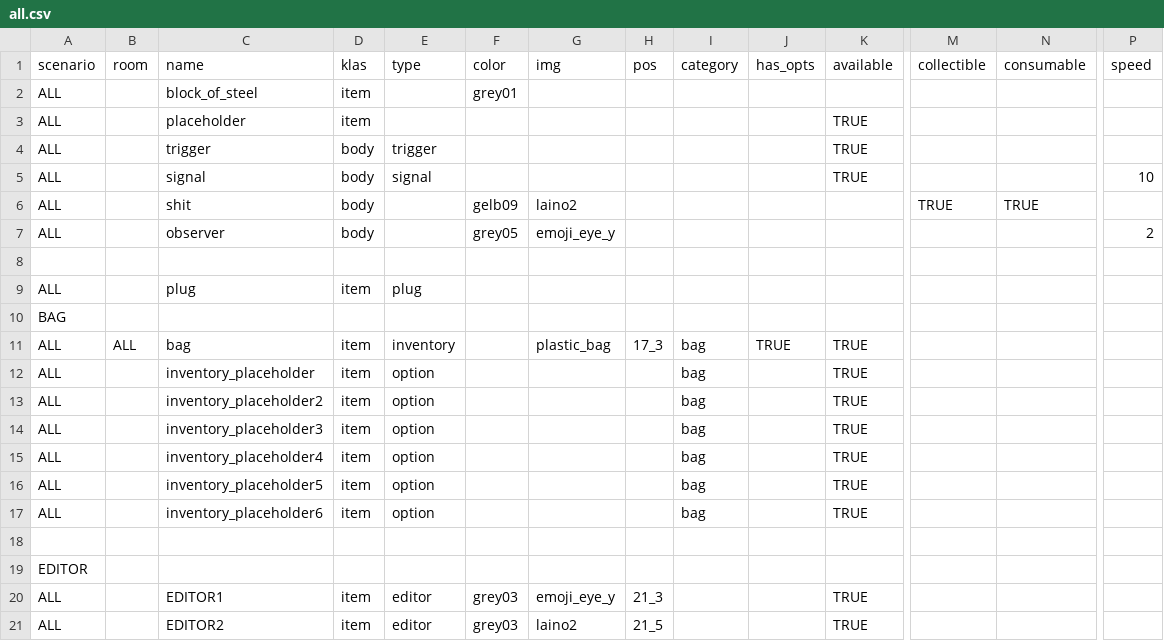
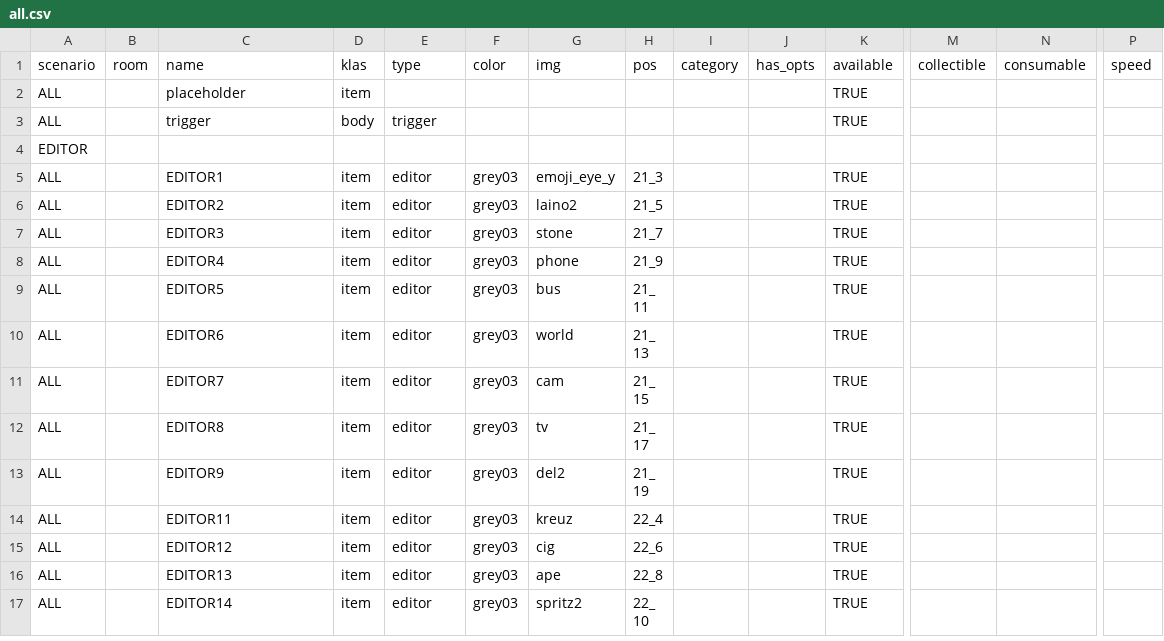
Before and after one commit to dimch0/circles, a CSV file: data/all/all.csv, drawn as a sheet; only a part is shown, gaps mark what is left out; the shorter side is filled out with more unchanged rows; rows hold the shown columns only; the diff names each change by its address in the sheet, - before the commit and + after, or states it on an @@ line.

```diff
--- a/data/all/all.csv
+++ b/data/all/all.csv
-row 2: ALL |  | block_of_steel | item |  | grey01
-row 5: ALL |  | signal | body | signal |  |  |  |  |  | TRUE |  |  | 10
-row 6: ALL |  | shit | body |  | gelb09 | laino2 |  |  |  |  | TRUE | TRUE
-row 7: ALL |  | observer | body |  | grey05 | emoji_eye_y |  |  |  |  |  |  | 2
-row 8: (empty)
-row 9: ALL |  | plug | item | plug
-row 10: BAG
-row 11: ALL | ALL | bag | item | inventory |  | plastic_bag | 17_3 | bag | TRUE | TRUE
-row 12: ALL |  | inventory_placeholder | item | option |  |  |  | bag |  | TRUE
-row 13: ALL |  | inventory_placeholder2 | item | option |  |  |  | bag |  | TRUE
-row 14: ALL |  | inventory_placeholder3 | item | option |  |  |  | bag |  | TRUE
-row 15: ALL |  | inventory_placeholder4 | item | option |  |  |  | bag |  | TRUE
-row 16: ALL |  | inventory_placeholder5 | item | option |  |  |  | bag |  | TRUE
-row 17: ALL |  | inventory_placeholder6 | item | option |  |  |  | bag |  | TRUE
-row 18: (empty)
```
Also changed, not shown: data/scenario_01/scenario_01.csv, 28 other files.
